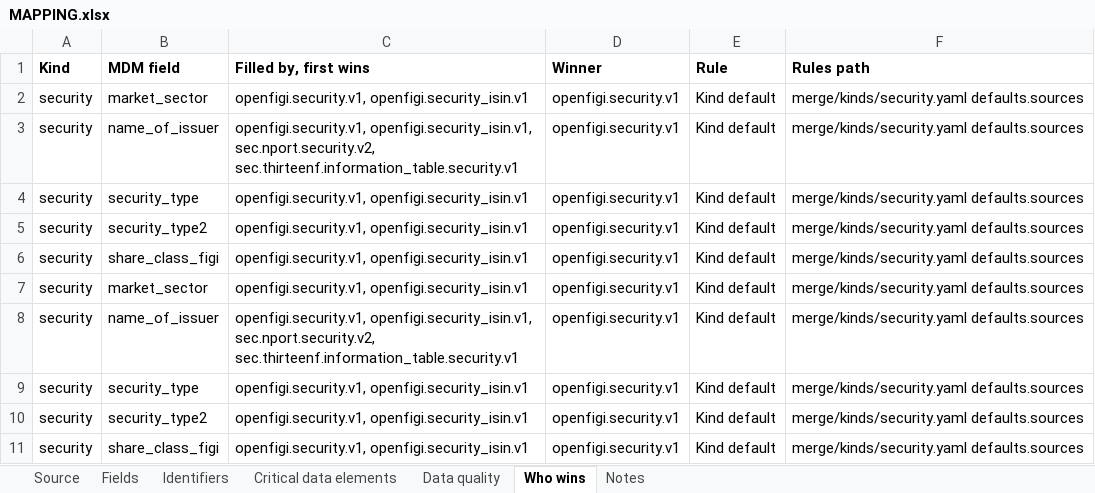
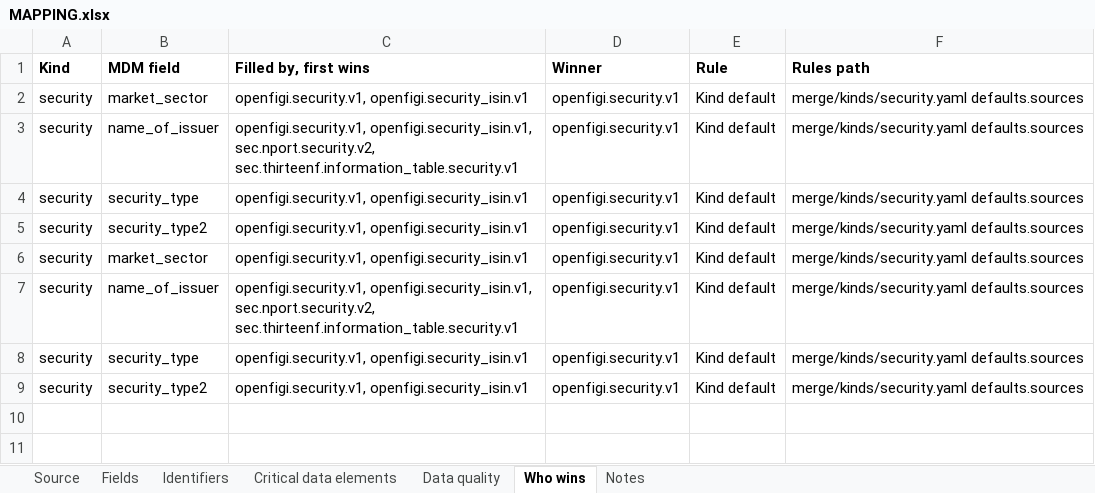
Before and after one commit to paulananth/edgartools-platform, an Excel workbook: rules/sources/openfigi/MAPPING.xlsx, sheet Who wins, drawn as a sheet; values as stored, in another font and other column widths than the file's, no borders; the diff names each change by its address in the sheet, - before the commit and + after, or states it on an @@ line.

```diff
--- a/rules/sources/openfigi/MAPPING.xlsx (sheet Who wins)
+++ b/rules/sources/openfigi/MAPPING.xlsx (sheet Who wins)
-row 6: security | share_class_figi | openfigi.security.v1, openfigi.security_isin.v1 | openfigi.security.v1 | Kind default | merge/kinds/security.yaml defaults.sources
-row 11: security | share_class_figi | openfigi.security.v1, openfigi.security_isin.v1 | openfigi.security.v1 | Kind default | merge/kinds/security.yaml defaults.sources
```
Also changed, not shown: sheet Fields, rules/merge/kinds/security.xlsx, 3 other files.
